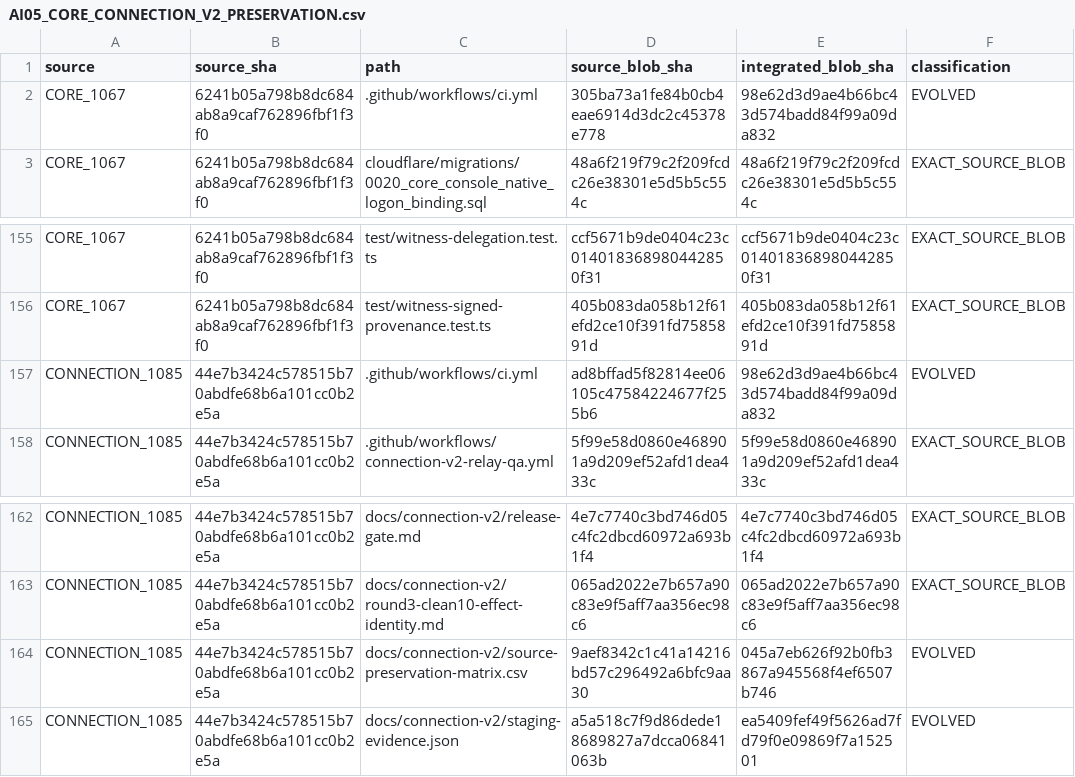
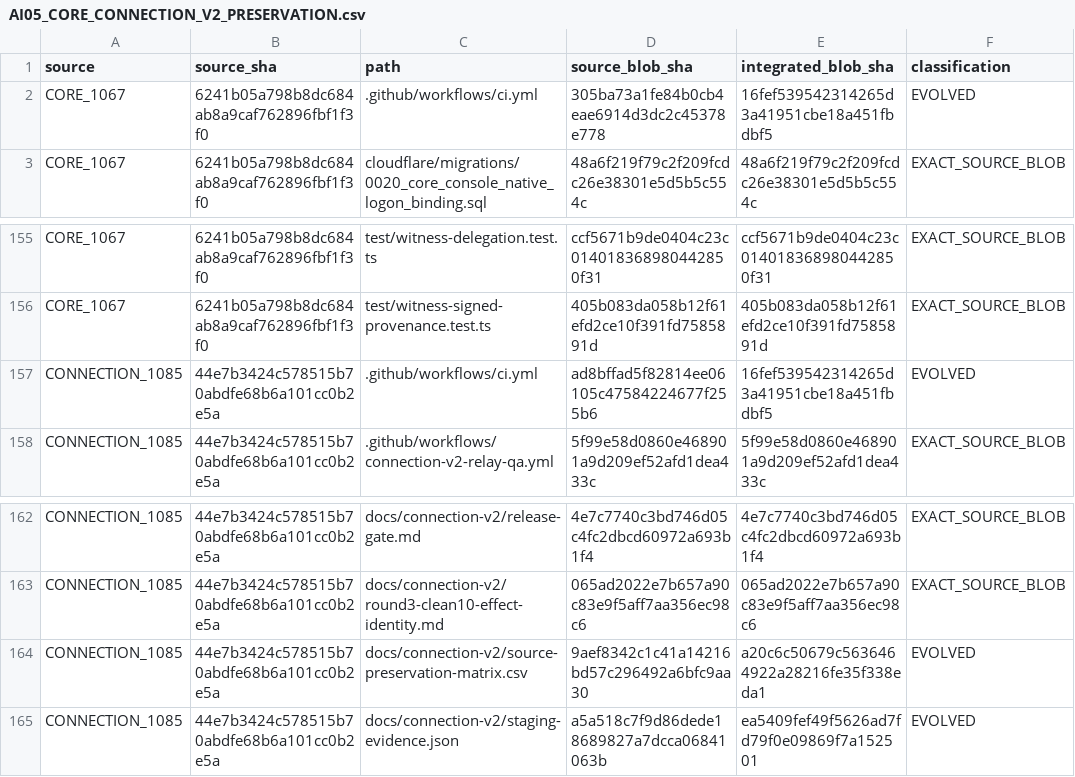
Before and after one commit to Naveax/Nexowire, a CSV file: docs/coord/AI05_CORE_CONNECTION_V2_PRESERVATION.csv, drawn as a sheet; only a part is shown, gaps mark what is left out.

```diff
--- a/docs/coord/AI05_CORE_CONNECTION_V2_PRESERVATION.csv
+++ b/docs/coord/AI05_CORE_CONNECTION_V2_PRESERVATION.csv
@@ -1,3 +1,3 @@
 source,source_sha,path,source_blob_sha,integrated_blob_sha,classification
-"CORE_1067","6241b05a798b8dc684ab8a9caf762896fbf1f3f0",".github/workflows/ci.yml","305ba73a1fe84b0cb4eae6914d3dc2c45378e778","98e62d3d9ae4b66bc43d574badd84f99a09da832","EVOLVED"
+"CORE_1067","6241b05a798b8dc684ab8a9caf762896fbf1f3f0",".github/workflows/ci.yml","305ba73a1fe84b0cb4eae6914d3dc2c45378e778","16fef539542314265d3a41951cbe18a451fbdbf5","EVOLVED"
 "CORE_1067","6241b05a798b8dc684ab8a9caf762896fbf1f3f0","cloudflare/migrations/0020_core_console_native_logon_binding.sql","48a6f219f79c2f209fcdc26e38301e5d5b5c554c","48a6f219f79c2f209fcdc26e38301e5d5b5c554c","EXACT_SOURCE_BLOB"
@@ -156,3 +156,3 @@ source,source_sha,path,source_blob_sha,integrated_blob_sha,classification
 "CORE_1067","6241b05a798b8dc684ab8a9caf762896fbf1f3f0","test/witness-signed-provenance.test.ts","405b083da058b12f61efd2ce10f391fd7585891d","405b083da058b12f61efd2ce10f391fd7585891d","EXACT_SOURCE_BLOB"
-"CONNECTION_1085","44e7b3424c578515b70abdfe68b6a101cc0b2e5a",".github/workflows/ci.yml","ad8bffad5f82814ee06105c47584224677f255b6","98e62d3d9ae4b66bc43d574badd84f99a09da832","EVOLVED"
+"CONNECTION_1085","44e7b3424c578515b70abdfe68b6a101cc0b2e5a",".github/workflows/ci.yml","ad8bffad5f82814ee06105c47584224677f255b6","16fef539542314265d3a41951cbe18a451fbdbf5","EVOLVED"
 "CONNECTION_1085","44e7b3424c578515b70abdfe68b6a101cc0b2e5a",".github/workflows/connection-v2-relay-qa.yml","5f99e58d0860e468901a9d209ef52afd1dea433c","5f99e58d0860e468901a9d209ef52afd1dea433c","EXACT_SOURCE_BLOB"
@@ -163,3 +163,3 @@ source,source_sha,path,source_blob_sha,integrated_blob_sha,classification
 "CONNECTION_1085","44e7b3424c578515b70abdfe68b6a101cc0b2e5a","docs/connection-v2/round3-clean10-effect-identity.md","065ad2022e7b657a90c83e9f5aff7aa356ec98c6","065ad2022e7b657a90c83e9f5aff7aa356ec98c6","EXACT_SOURCE_BLOB"
-"CONNECTION_1085","44e7b3424c578515b70abdfe68b6a101cc0b2e5a","docs/connection-v2/source-preservation-matrix.csv","9aef8342c1c41a14216bd57c296492a6bfc9aa30","045a7eb626f92b0fb3867a945568f4ef6507b746","EVOLVED"
+"CONNECTION_1085","44e7b3424c578515b70abdfe68b6a101cc0b2e5a","docs/connection-v2/source-preservation-matrix.csv","9aef8342c1c41a14216bd57c296492a6bfc9aa30","a20c6c50679c5636464922a28216fe35f338eda1","EVOLVED"
 "CONNECTION_1085","44e7b3424c578515b70abdfe68b6a101cc0b2e5a","docs/connection-v2/staging-evidence.json","a5a518c7f9d86dede18689827a7dcca06841063b","ea5409fef49f5626ad7fd79f0e09869f7a152501","EVOLVED"
```
Also changed, not shown: docs/connection-v2/source-preservation-matrix.csv, docs/coord/AI05_ROUND2_SOURCE_PRESERVATION.csv, 4 other files.
